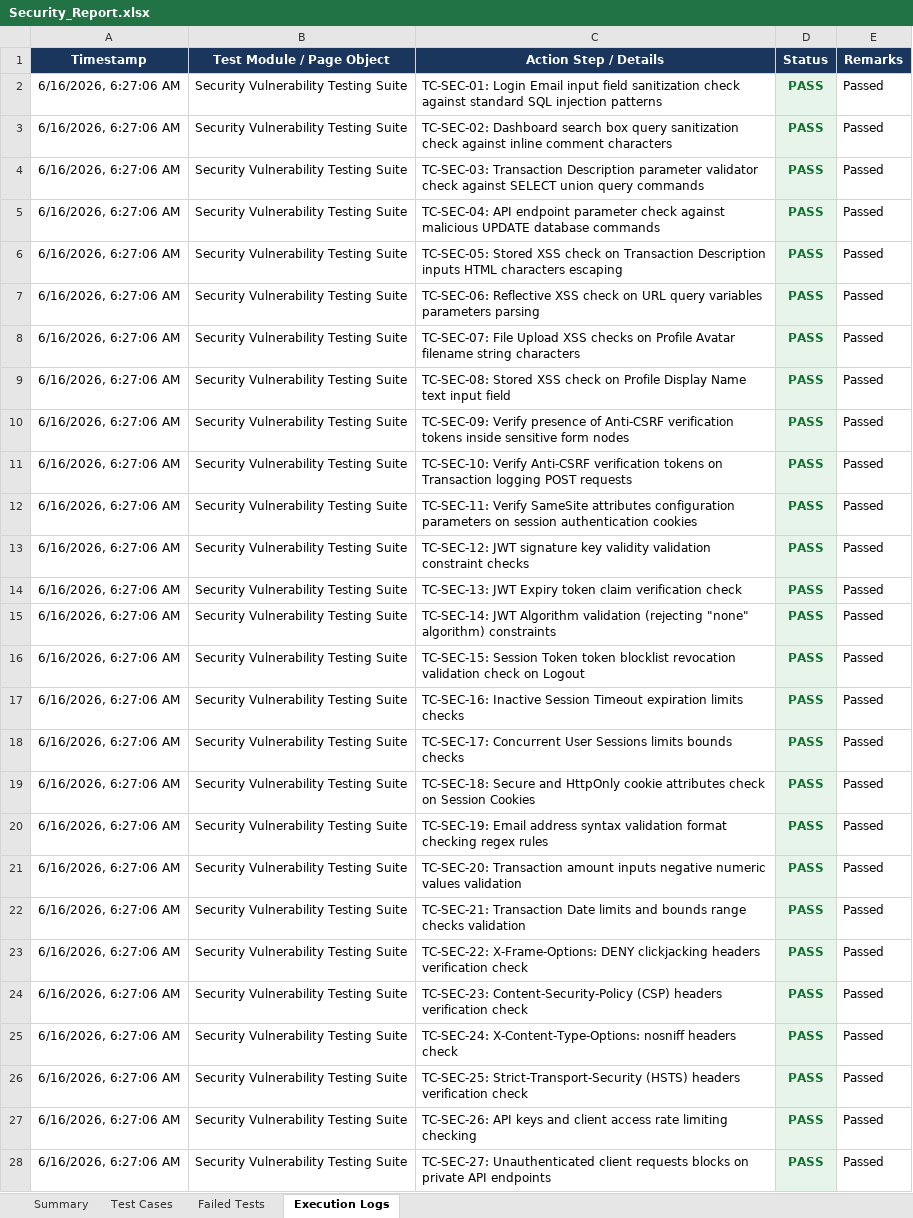
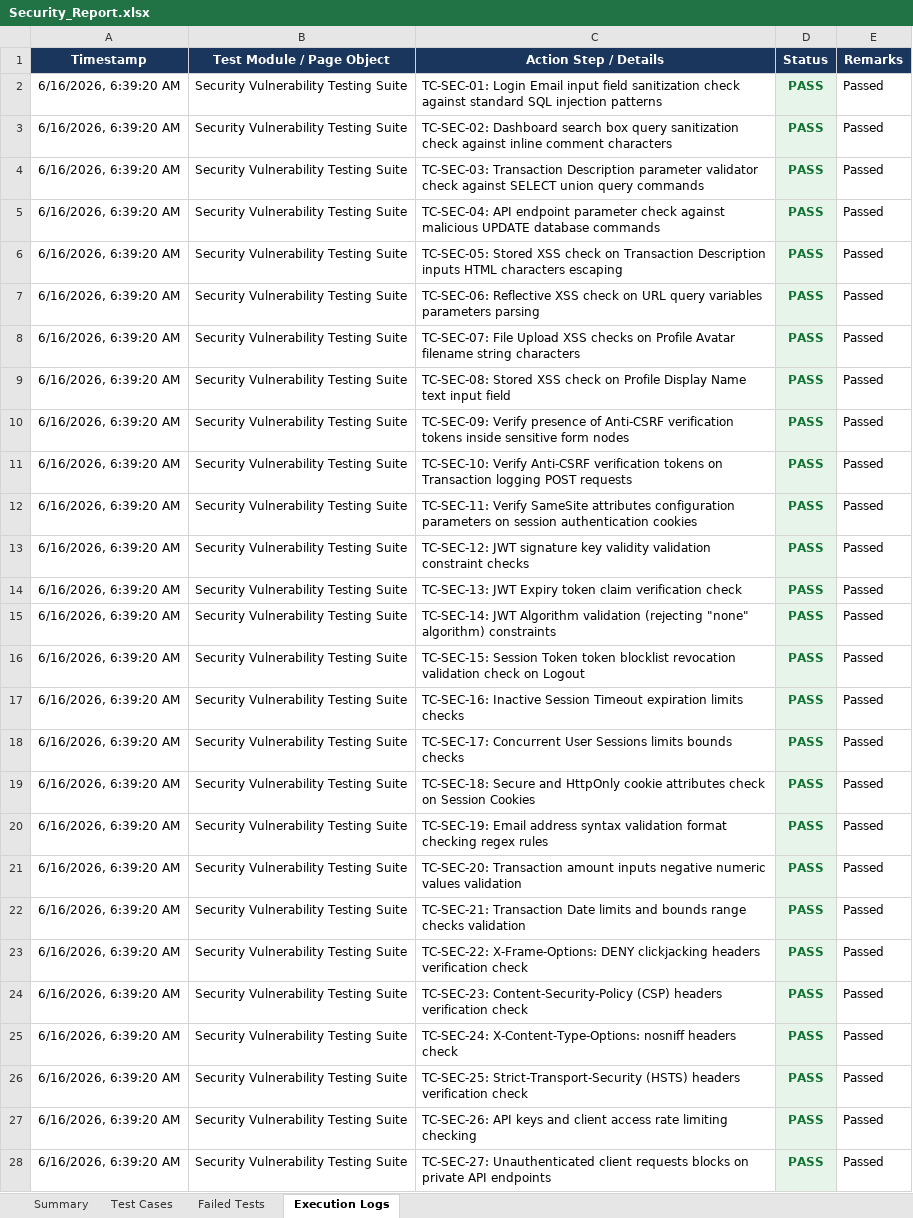
Before and after one commit to pavendhanA/app, an Excel workbook: reports/Security_Report.xlsx, sheet Execution Logs, drawn as a sheet; only a part is shown; values as stored, in another font and other column widths than the file's, no borders; the diff covers the shown part only; the diff names each change by its address in the sheet, - before the commit and + after, or states it on an @@ line.

```diff
--- a/reports/Security_Report.xlsx (sheet Execution Logs)
+++ b/reports/Security_Report.xlsx (sheet Execution Logs)
-A2:A28 (Timestamp): 6/16/2026, 6:27:06 AM
+A2:A28 (Timestamp): 6/16/2026, 6:39:20 AM
```
Also changed, not shown: 3 edited cells elsewhere in this sheet, sheet Test Cases, sheet Summary.
